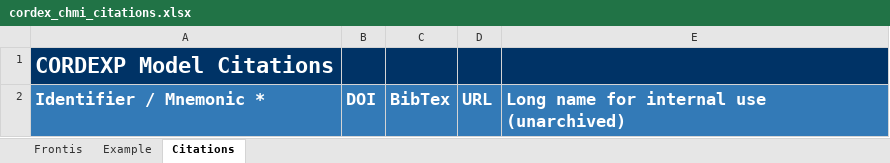
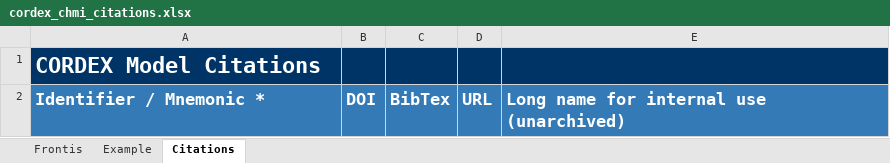
Before and after one commit to ES-DOC-INSTITUTIONAL/chmi, an Excel workbook: cordex/citations/cordex_chmi_citations.xlsx, sheet Citations, drawn as a sheet; values as stored, in another font and other column widths than the file's, no borders; the diff names each change by its address in the sheet, - before the commit and + after, or states it on an @@ line.

Commit message:
1. Citations spreadsheet added.

```diff
--- a/cordex/citations/cordex_chmi_citations.xlsx (sheet Citations)
+++ b/cordex/citations/cordex_chmi_citations.xlsx (sheet Citations)
-A1: CORDEXP Model Citations
+A1: CORDEX Model Citations
```
Also changed, not shown: sheet Frontis, sheet Example.
